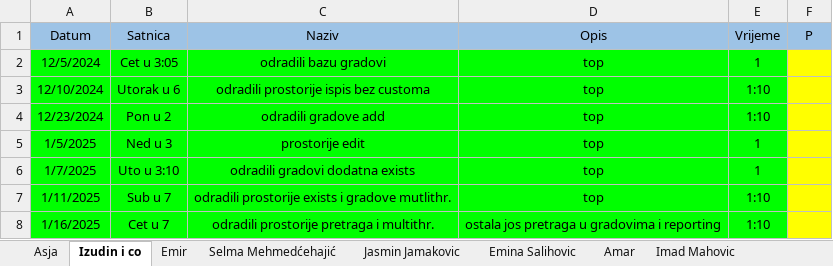
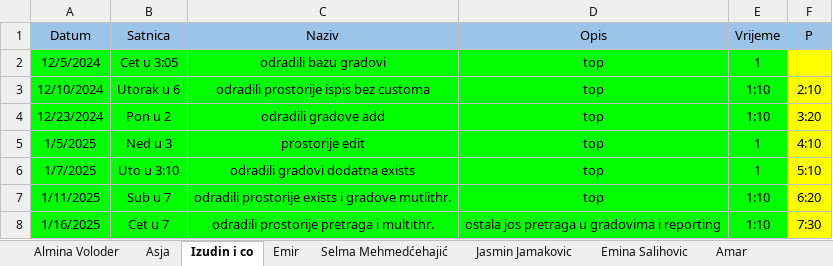
Before and after one commit to vedad-keskin/PRIII-CSHARP-WORKSHOPS-T24-, an Excel workbook: Student Sheet.xlsx, sheet Izudin i co, drawn as a sheet; values as stored, in another font and other column widths than the file's, no borders; the diff names each change by its address in the sheet, - before the commit and + after, or states it on an @@ line.

Commit message:
updated sheet

```diff
--- a/Student Sheet.xlsx (sheet Izudin i co)
+++ b/Student Sheet.xlsx (sheet Izudin i co)
+sheet tab: Almina Voloder
-F3 (P): (empty)
+F3 (P): 2:10
-F4 (P): (empty)
+F4 (P): 3:20
-F5 (P): (empty)
+F5 (P): 4:10
-F6 (P): (empty)
+F6 (P): 5:10
-F7 (P): (empty)
+F7 (P): 6:20
-F8 (P): (empty)
+F8 (P): 7:30
```
Also changed, not shown: sheet Jasmin Jamakovic, sheet Asja.
